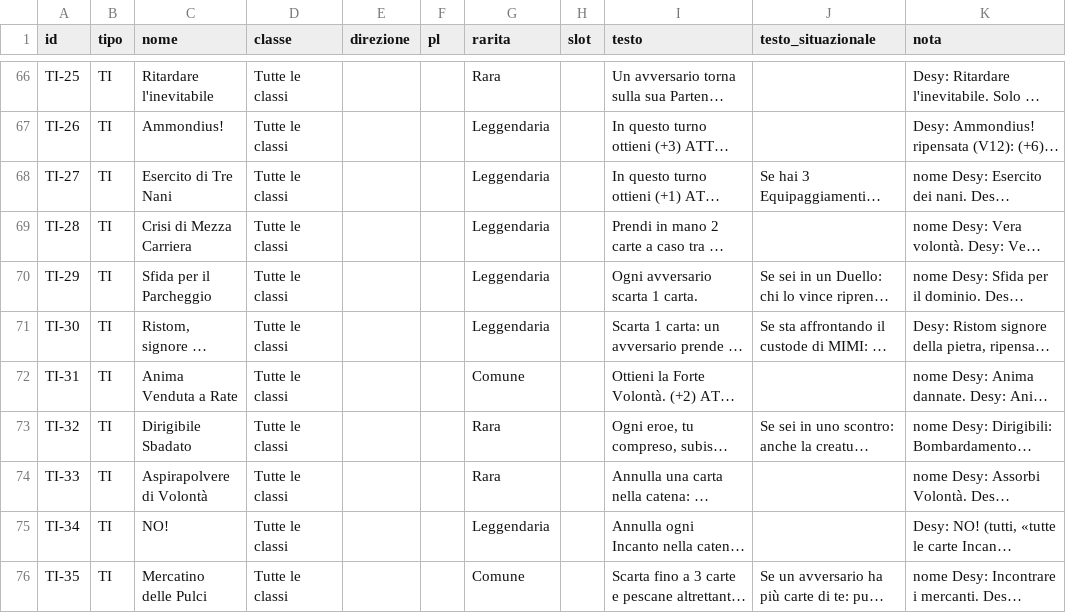
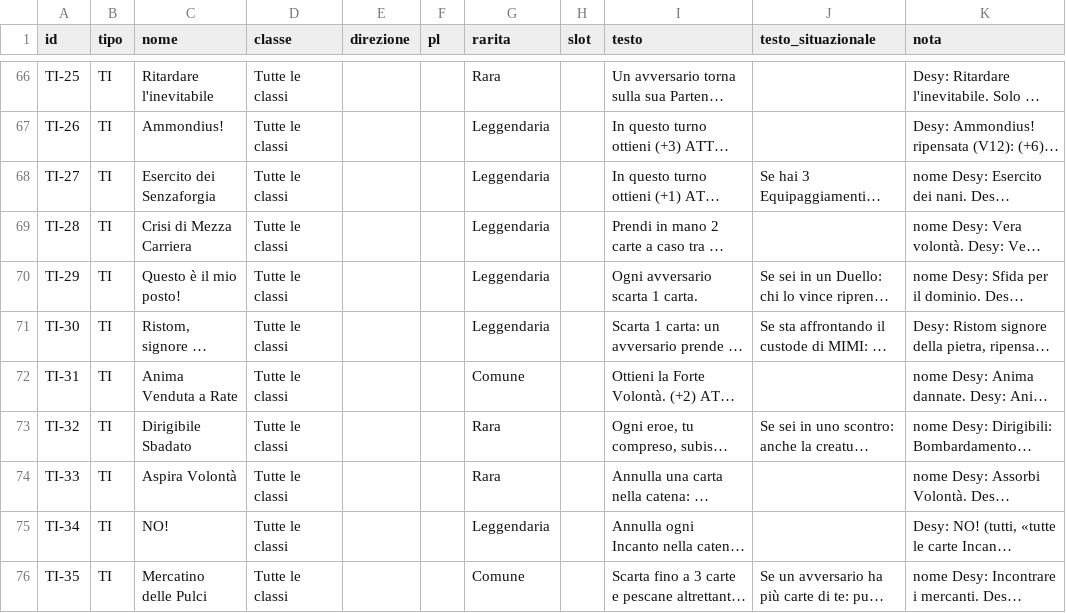
Before and after one commit to dnviti/il-tesoro-del-goblin, a CSV file: v7/stampa/sorgenti/dati/carte_comuni.csv, drawn as a sheet; only a part is shown, gaps mark what is left out; long unchanged cells end in …; the diff covers the shown part only; the diff names each change by its address in the sheet, - before the commit and + after, or states it on an @@ line.

```diff
--- a/v7/stampa/sorgenti/dati/carte_comuni.csv
+++ b/v7/stampa/sorgenti/dati/carte_comuni.csv
-C68 (nome): Esercito di Tre Nani
+C68 (nome): Esercito dei Senzaforgia
-C70 (nome): Sfida per il Parcheggio
+C70 (nome): Questo è il mio posto!
-C74 (nome): Aspirapolvere di Volontà
+C74 (nome): Aspira Volontà
```
Also changed, not shown: 20 edited cells elsewhere in this file, 1 other file.
